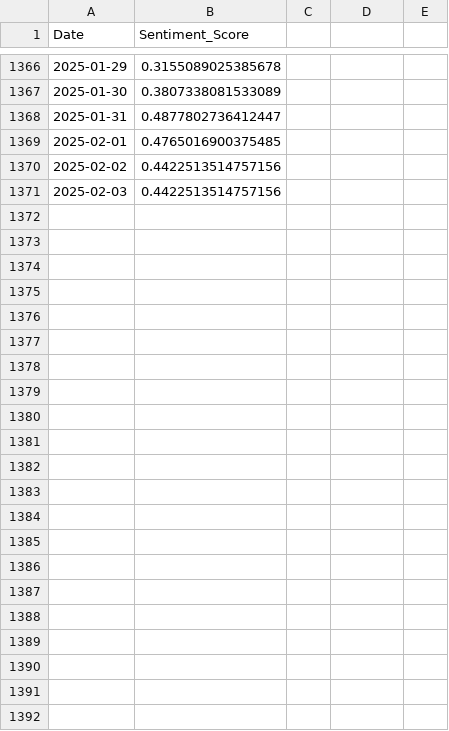
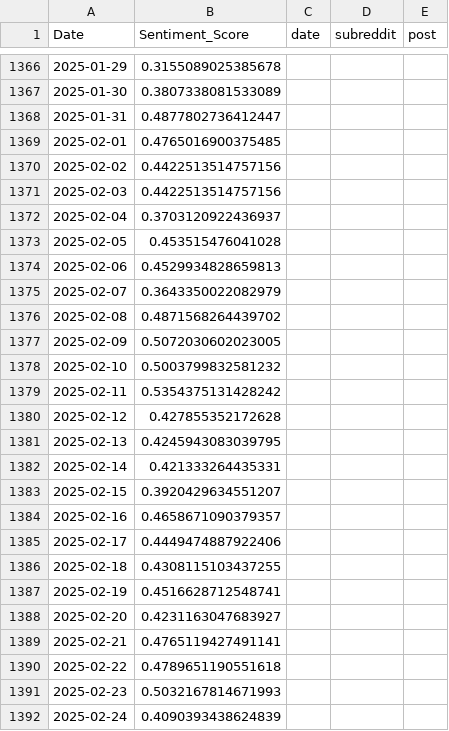
Before and after one commit to VivianZhao12/CAPSTONE-stockreturn, a CSV file: data/sentiment/Amazon_merged_file.csv, drawn as a sheet; only a part is shown, gaps mark what is left out; the diff names each change by its address in the sheet, - before the commit and + after, or states it on an @@ line.

Commit message:
Add files via upload

```diff
--- a/data/sentiment/Amazon_merged_file.csv
+++ b/data/sentiment/Amazon_merged_file.csv
-C1: (empty)
+C1: date
-D1: (empty)
+D1: subreddit
-E1: (empty)
+E1: post
+row 1372: 2025-02-04 | 0.3703120922436937
+row 1373: 2025-02-05 | 0.453515476041028
+row 1374: 2025-02-06 | 0.4529934828659813
+row 1375: 2025-02-07 | 0.3643350022082979
+row 1376: 2025-02-08 | 0.4871568264439702
+row 1377: 2025-02-09 | 0.5072030602023005
+row 1378: 2025-02-10 | 0.5003799832581232
+row 1379: 2025-02-11 | 0.5354375131428242
+row 1380: 2025-02-12 | 0.427855352172628
+row 1381: 2025-02-13 | 0.4245943083039795
+row 1382: 2025-02-14 | 0.421333264435331
+row 1383: 2025-02-15 | 0.3920429634551207
+row 1384: 2025-02-16 | 0.4658671090379357
+row 1385: 2025-02-17 | 0.4449474887922406
+row 1386: 2025-02-18 | 0.4308115103437255
+row 1387: 2025-02-19 | 0.4516628712548741
+row 1388: 2025-02-20 | 0.4231163047683927
+row 1389: 2025-02-21 | 0.4765119427491141
+row 1390: 2025-02-22 | 0.4789651190551618
+row 1391: 2025-02-23 | 0.5032167814671993
+row 1392: 2025-02-24 | 0.4090393438624839
```
